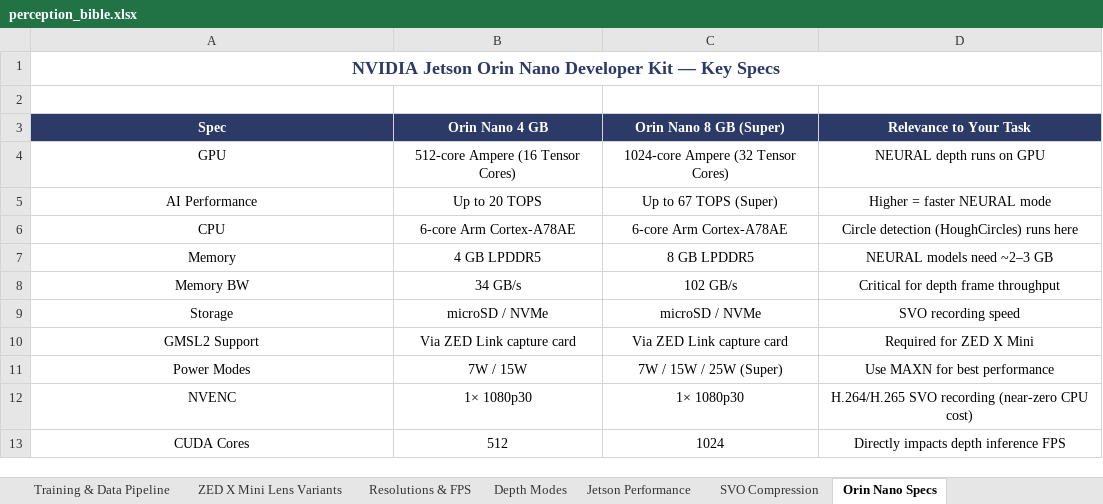
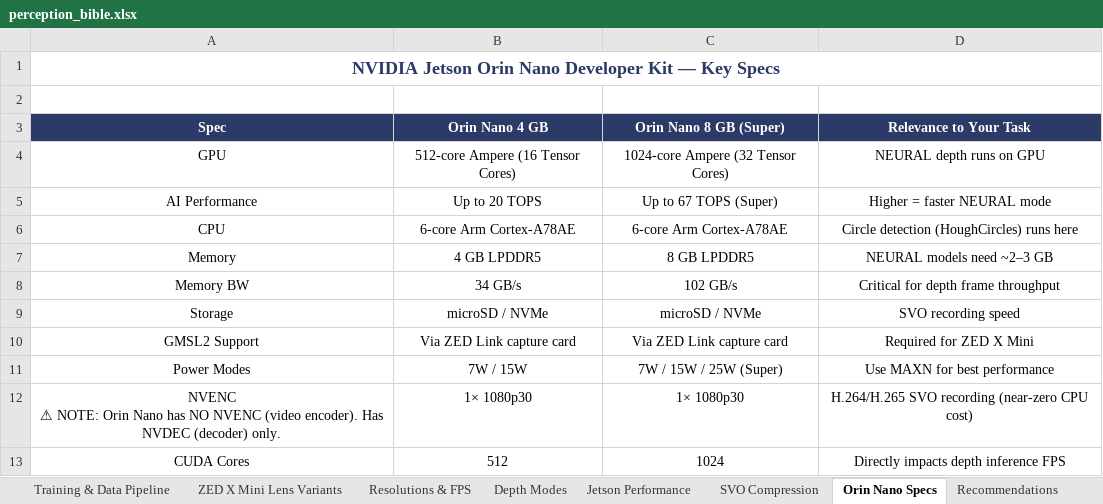
Before and after one commit to Queen-s-Aerospace-Design-Team/AEAC2026, an Excel workbook: perception/docs/perception_bible.xlsx, sheet Orin Nano Specs, drawn as a sheet; values as stored, in another font and other column widths than the file's, no borders; charts and pictures not drawn; ↵ is a line break in a cell; the diff names each change by its address in the sheet, - before the commit and + after, or states it on an @@ line.

```diff
--- a/perception/docs/perception_bible.xlsx (sheet Orin Nano Specs)
+++ b/perception/docs/perception_bible.xlsx (sheet Orin Nano Specs)
+sheet tab: Recommendations
-A12 (Spec): NVENC
+A12 (Spec): NVENC ↵ ⚠ NOTE: Orin Nano has NO NVENC (video encoder). Has NVDEC (decoder) only.
```
Also changed, not shown: sheet SVO Compression, sheet Training & Data Pipeline, sheet Queue Architecture, charts or pictures, 4 other files.
